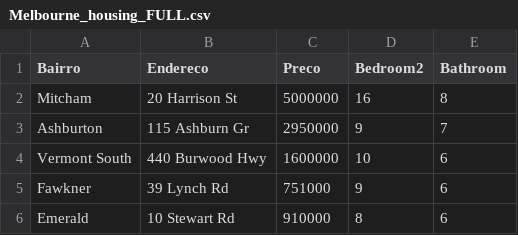
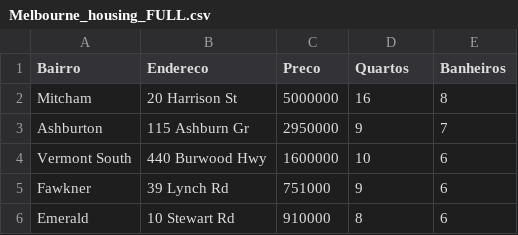
Before and after one commit to viniciuspantoja-ai/fucape_programacao_com_python_06_2023, a CSV file: Melbourne_housing_FULL.csv, drawn as a sheet; only a part is shown.

Commit message:
Update Melbourne_housing_FULL.csv

```diff
--- a/Melbourne_housing_FULL.csv
+++ b/Melbourne_housing_FULL.csv
@@ -1,2 +1,2 @@
-Bairro,Endereco,Preco,Bedroom2,Bathroom
+Bairro,Endereco,Preco,Quartos,Banheiros
 Mitcham,20 Harrison St,5000000,16,8
```
